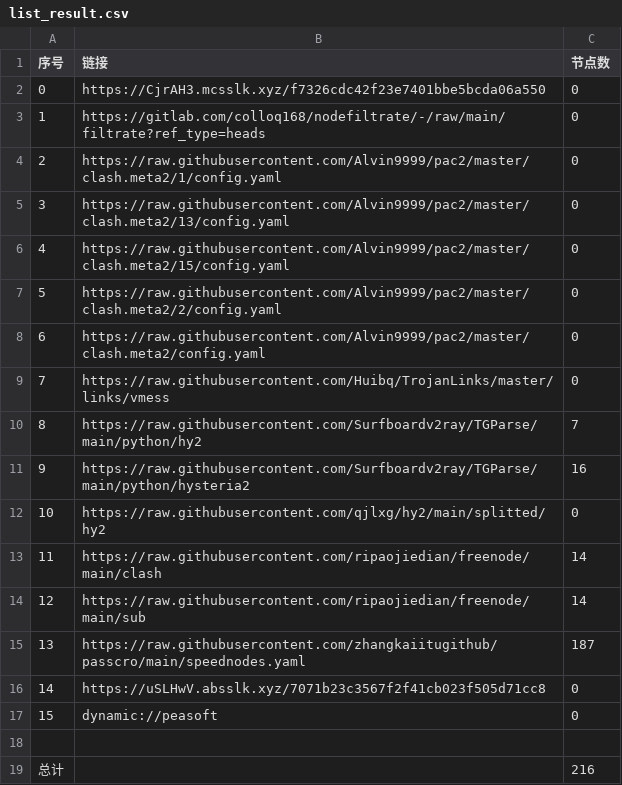
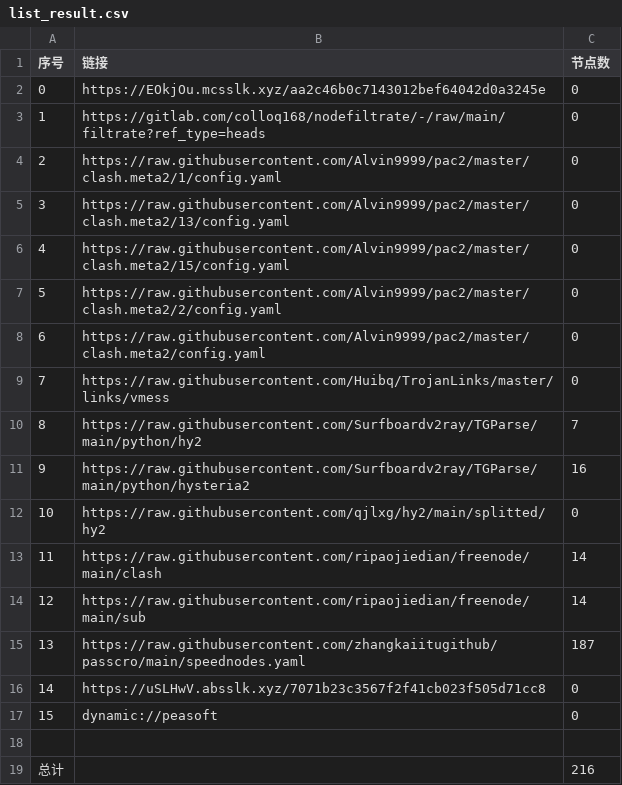
Before and after one commit to lihong19801/zidongzhuaqu4, a CSV file: list_result.csv, drawn as a sheet.

```diff
--- a/list_result.csv
+++ b/list_result.csv
@@ -1,3 +1,3 @@
 序号,链接,节点数
-0,https://CjrAH3.mcsslk.xyz/f7326cdc42f23e7401bbe5bcda06a550,0
+0,https://EOkjOu.mcsslk.xyz/aa2c46b0c7143012bef64042d0a3245e,0
 1,https://gitlab.com/colloq168/nodefiltrate/-/raw/main/filtrate?ref_type=heads,0
```
Also changed, not shown: 3 other files.
